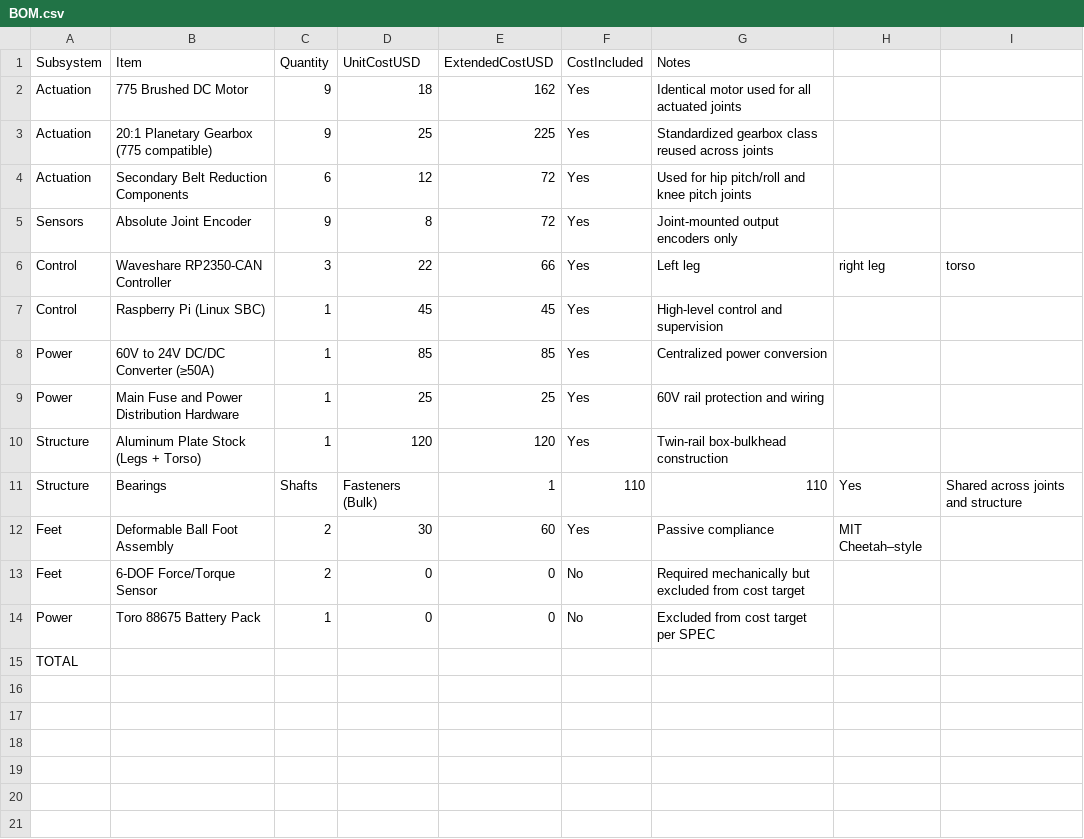
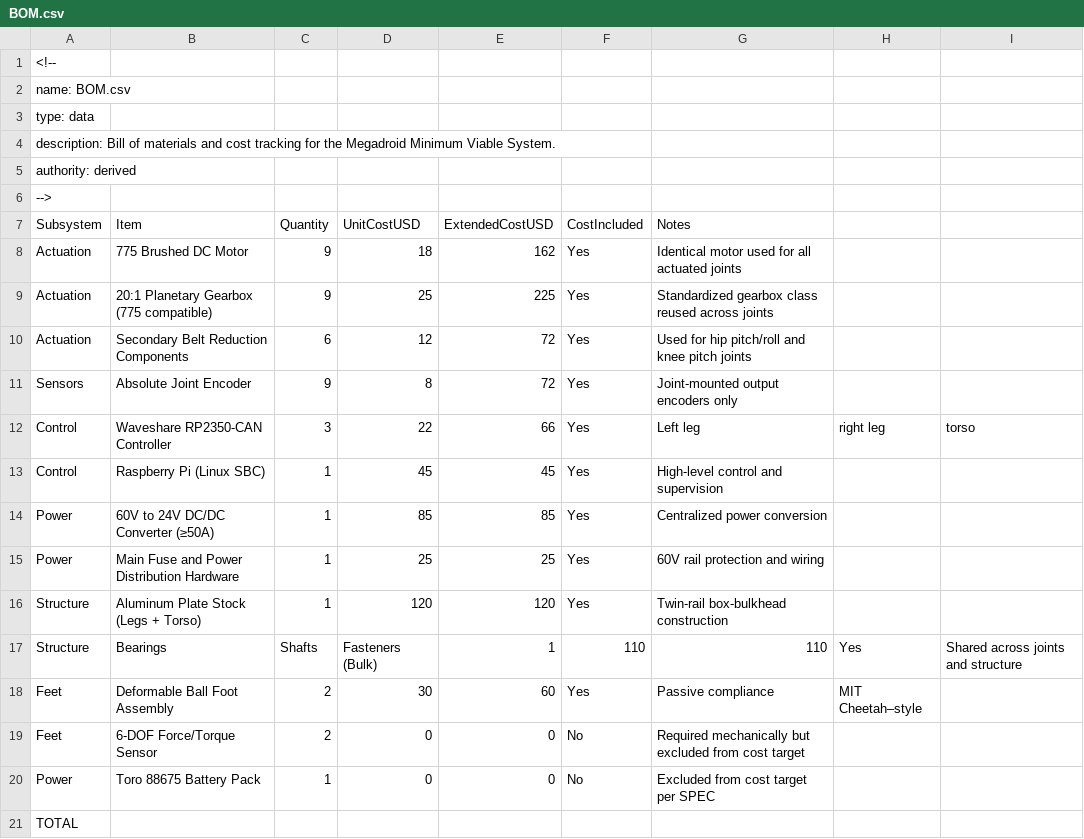
Before and after one commit to jacob-rn-wallace/megadroid, a CSV file: BOM.csv, drawn as a sheet.

```diff
--- a/BOM.csv
+++ b/BOM.csv
@@ -1 +1,7 @@
+<!--
+name: BOM.csv
+type: data
+description: Bill of materials and cost tracking for the Megadroid Minimum Viable System.
+authority: derived
+-->
 Subsystem,Item,Quantity,UnitCostUSD,ExtendedCostUSD,CostIncluded,Notes
```
Also changed, not shown: 2 other files.
